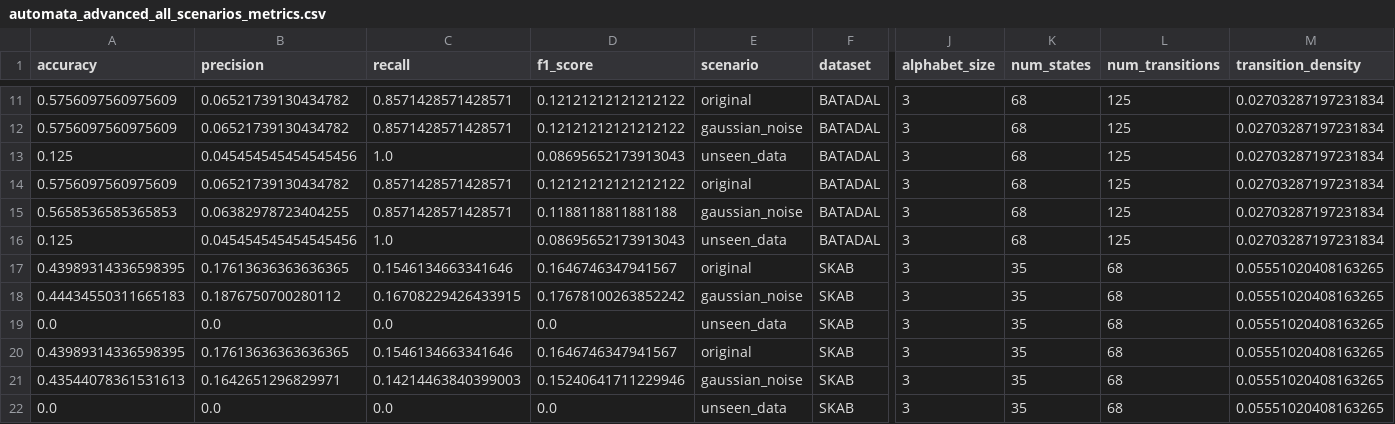
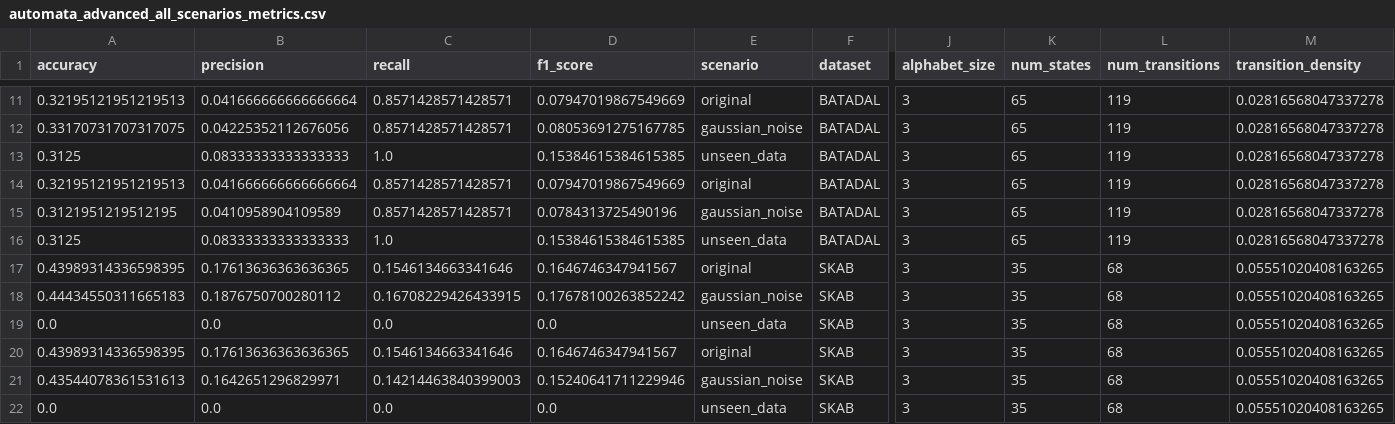
Before and after one commit to tayrubys/TimeSeries-Enhanced, a CSV file: results/outputs/automata_advanced_all_scenarios_metrics.csv, drawn as a sheet; only a part is shown, gaps mark what is left out; the diff covers the shown part only; the diff names each change by its address in the sheet, - before the commit and + after, or states it on an @@ line.

```diff
--- a/results/outputs/automata_advanced_all_scenarios_metrics.csv
+++ b/results/outputs/automata_advanced_all_scenarios_metrics.csv
-A11 (accuracy): 0.5756097560975609
+A11 (accuracy): 0.32195121951219513
-B11 (precision): 0.06521739130434782
+B11 (precision): 0.041666666666666664
-D11 (f1_score): 0.12121212121212122
+D11 (f1_score): 0.07947019867549669
-K11:K16 (num_states): 68
+K11:K16 (num_states): 65
-L11:L16 (num_transitions): 125
+L11:L16 (num_transitions): 119
-M11:M16 (transition_density): 0.02703287197231834
+M11:M16 (transition_density): 0.02816568047337278
-A12 (accuracy): 0.5756097560975609
+A12 (accuracy): 0.33170731707317075
-B12 (precision): 0.06521739130434782
+B12 (precision): 0.04225352112676056
-D12 (f1_score): 0.12121212121212122
+D12 (f1_score): 0.08053691275167785
-A13 (accuracy): 0.125
+A13 (accuracy): 0.3125
-B13 (precision): 0.045454545454545456
+B13 (precision): 0.08333333333333333
-D13 (f1_score): 0.08695652173913043
+D13 (f1_score): 0.15384615384615385
-A14 (accuracy): 0.5756097560975609
+A14 (accuracy): 0.32195121951219513
-B14 (precision): 0.06521739130434782
+B14 (precision): 0.041666666666666664
-D14 (f1_score): 0.12121212121212122
+D14 (f1_score): 0.07947019867549669
-A15 (accuracy): 0.5658536585365853
+A15 (accuracy): 0.3121951219512195
-B15 (precision): 0.06382978723404255
+B15 (precision): 0.0410958904109589
-D15 (f1_score): 0.1188118811881188
+D15 (f1_score): 0.0784313725490196
-A16 (accuracy): 0.125
+A16 (accuracy): 0.3125
-B16 (precision): 0.045454545454545456
+B16 (precision): 0.08333333333333333
-D16 (f1_score): 0.08695652173913043
+D16 (f1_score): 0.15384615384615385
```
Also changed, not shown: 1 added row, 1 removed row and 48 edited cells elsewhere in this file, results/outputs/automata_batadal_seed_summary.csv, results/outputs/automata_param_sensitivity_metrics.csv, 2 other files.
